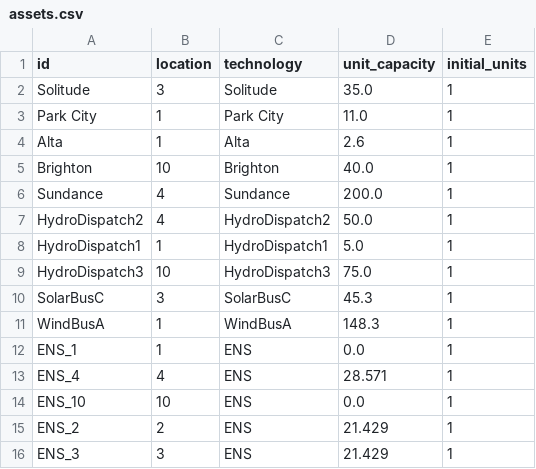
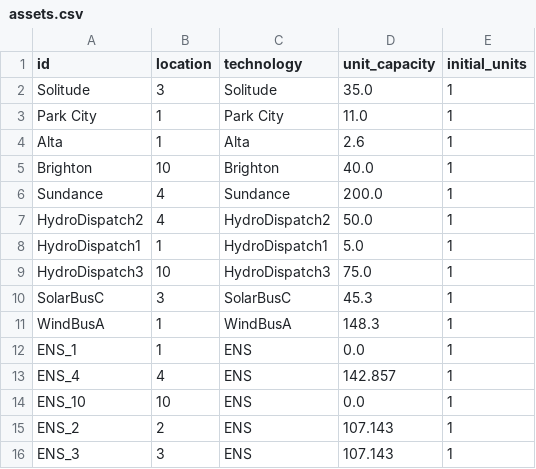
Before and after one commit to greg-neustroev/blended-rep-periods, a CSV file: inputs/sienna/5bus/assets.csv, drawn as a sheet.

Commit message:
Scale 5-bus demand fivefold so the system is capacity-adequate

```diff
--- a/inputs/sienna/5bus/assets.csv
+++ b/inputs/sienna/5bus/assets.csv
@@ -12,5 +12,5 @@ WindBusA,1,WindBusA,148.3,1
 ENS_1,1,ENS,0.0,1
-ENS_4,4,ENS,28.571,1
+ENS_4,4,ENS,142.857,1
 ENS_10,10,ENS,0.0,1
-ENS_2,2,ENS,21.429,1
-ENS_3,3,ENS,21.429,1
+ENS_2,2,ENS,107.143,1
+ENS_3,3,ENS,107.143,1
```
Also changed, not shown: 1 other file.
